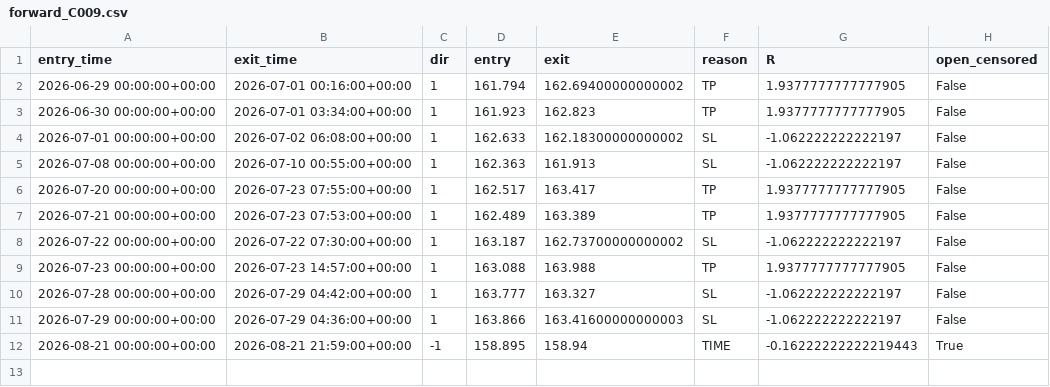
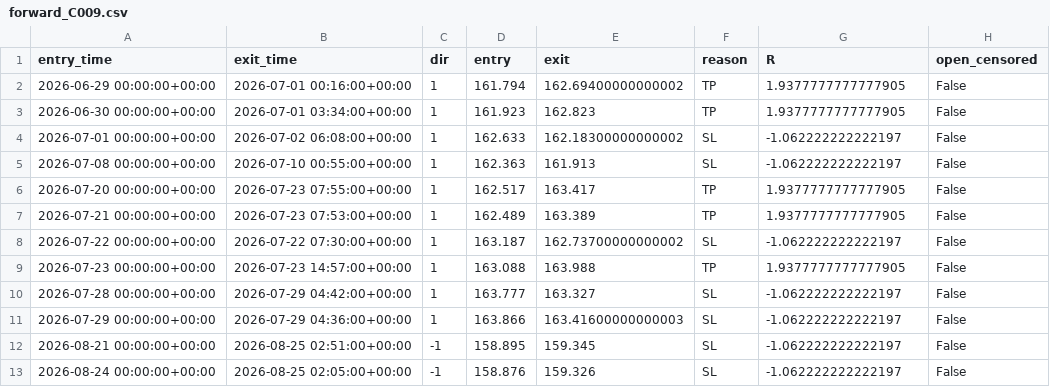
Before and after one commit to taiyo5424-star/FX, a CSV file: logs/forward/forward_C009.csv, drawn as a sheet.

```diff
--- a/logs/forward/forward_C009.csv
+++ b/logs/forward/forward_C009.csv
@@ -11,2 +11,3 @@ entry_time,exit_time,dir,entry,exit,reason,R,open_censored
 2026-07-29 00:00:00+00:00,2026-07-29 04:36:00+00:00,1,163.866,163.41600000000003,SL,-1.062222222222197,False
-2026-08-21 00:00:00+00:00,2026-08-21 21:59:00+00:00,-1,158.895,158.94,TIME,-0.16222222222219443,True
+2026-08-21 00:00:00+00:00,2026-08-25 02:51:00+00:00,-1,158.895,159.345,SL,-1.062222222222197,False
+2026-08-24 00:00:00+00:00,2026-08-25 02:05:00+00:00,-1,158.876,159.326,SL,-1.062222222222197,False
```
Also changed, not shown: 2 other files.
